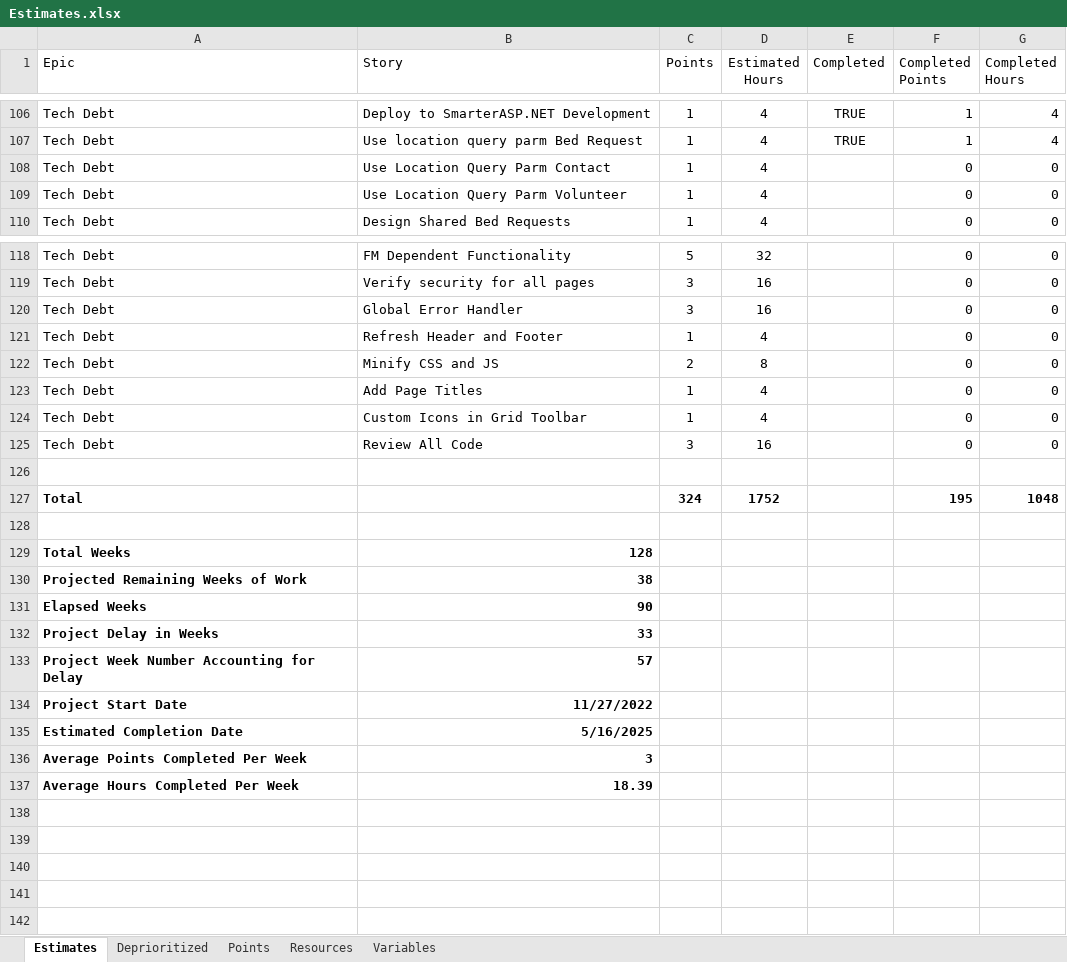
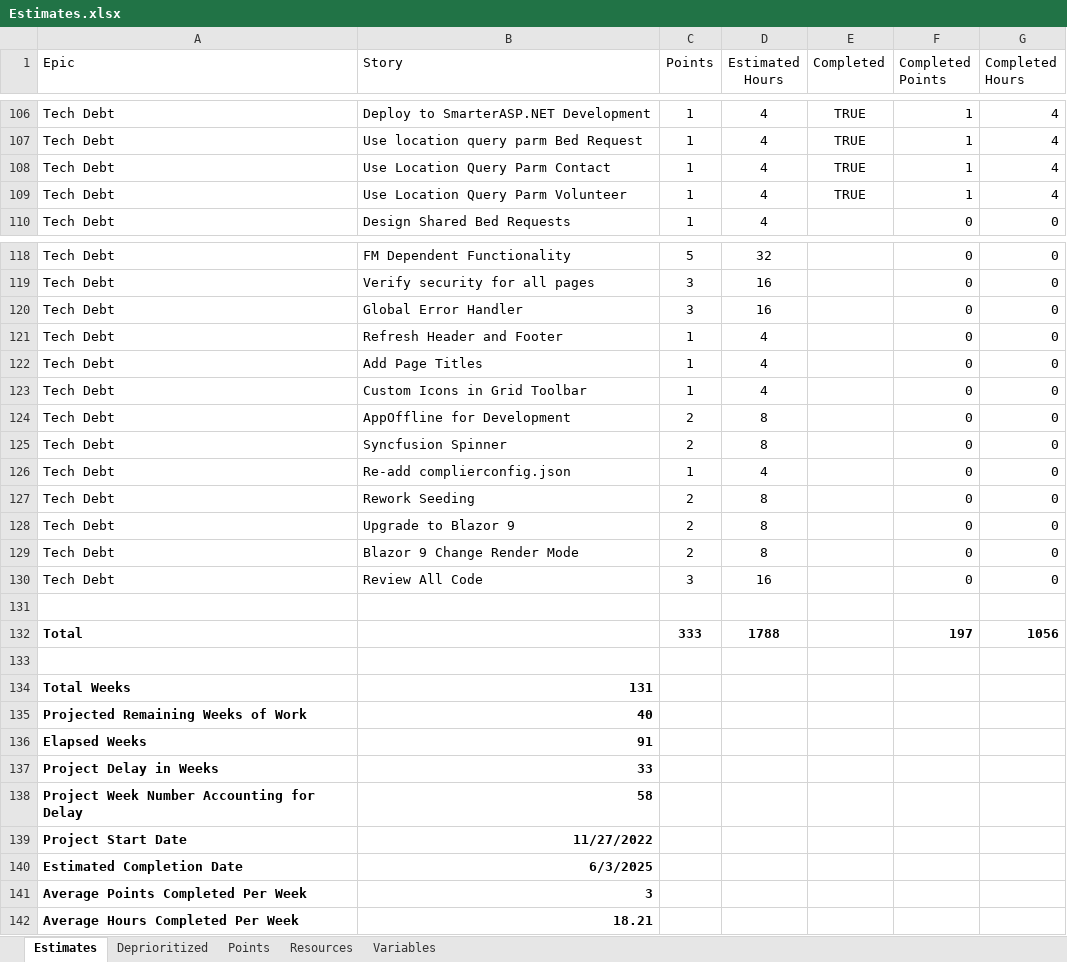
Before and after one commit to GregFinzer/BedBrigadeNational, an Excel workbook: Documentation/Design/Estimates.xlsx, sheet Estimates, drawn as a sheet; only a part is shown, gaps mark what is left out; values as stored, in another font and other column widths than the file's, no borders; table styles not drawn; removed rows and columns are numbered as before the commit, all else as after; the diff names each change by its address in the sheet, - before the commit and + after, or states it on an @@ line.

```diff
--- a/Documentation/Design/Estimates.xlsx (sheet Estimates)
+++ b/Documentation/Design/Estimates.xlsx (sheet Estimates)
-E108:E109 (Completed): (empty)
+E108:E109 (Completed): TRUE
-F108:F109 (Completed Points): 0
+F108:F109 (Completed Points): 1
-G108:G109 (Completed Hours): 0
+G108:G109 (Completed Hours): 4
-row 122: Tech Debt | Minify CSS and JS | 2 | 8 |  | 0 | 0
+row 124: Tech Debt | AppOffline for Development | 2 | 8 |  | 0 | 0
+row 125: Tech Debt | Syncfusion Spinner | 2 | 8 |  | 0 | 0
+row 126: Tech Debt | Re-add complierconfig.json | 1 | 4 |  | 0 | 0
+row 127: Tech Debt | Rework Seeding | 2 | 8 |  | 0 | 0
+row 128: Tech Debt | Upgrade to Blazor 9 | 2 | 8 |  | 0 | 0
+row 129: Tech Debt | Blazor 9 Change Render Mode | 2 | 8 |  | 0 | 0
-row 127: Total |  | 324 | 1752 |  | 195 | 1048
+row 132: Total |  | 333 | 1788 |  | 197 | 1056
-B134 (Story): 128
+B134 (Story): 131
-B135 (Story): 38
+B135 (Story): 40
-B136 (Story): 90
+B136 (Story): 91
-B138 (Story): 57
+B138 (Story): 58
-B140 (Story): 5/16/2025
+B140 (Story): 6/3/2025
-B142 (Story): 18.39
+B142 (Story): 18.21
```
Also changed, not shown: formulas that keep their value, 1 other file.
